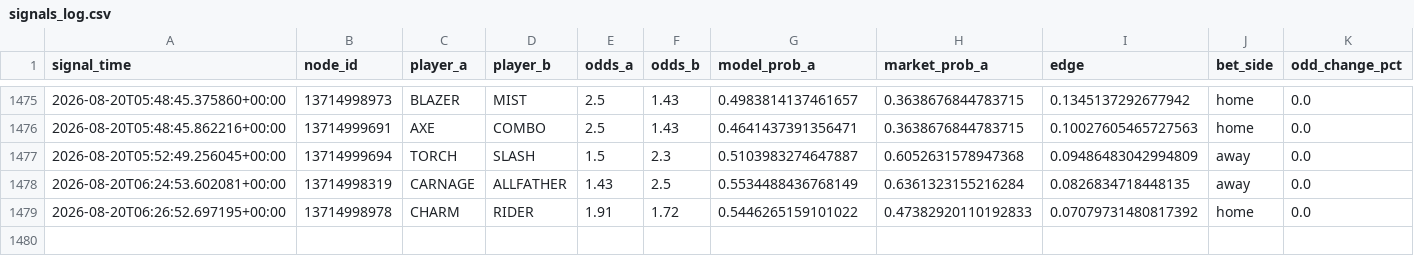
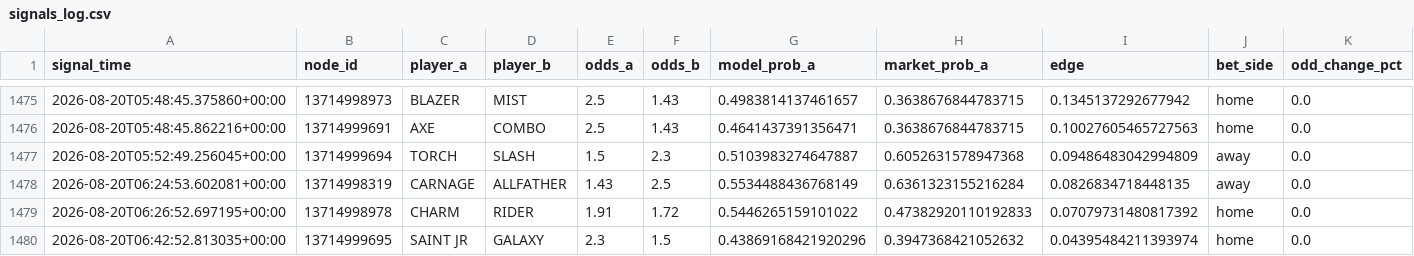
Before and after one commit to javarroba-cmd/proyecto-desde-cero, a CSV file: data/signals_log.csv, drawn as a sheet; only a part is shown, gaps mark what is left out; rows hold the shown columns only; the diff names each change by its address in the sheet, - before the commit and + after, or states it on an @@ line.

```diff
--- a/data/signals_log.csv
+++ b/data/signals_log.csv
+row 1480: 2026-08-20T06:42:52.813035+00:00 | 13714999695 | SAINT JR | GALAXY | 2.3 | 1.5 | 0.43869168421920296 | 0.3947368421052632 | 0.04395484211393974 | home | 0.0
```
